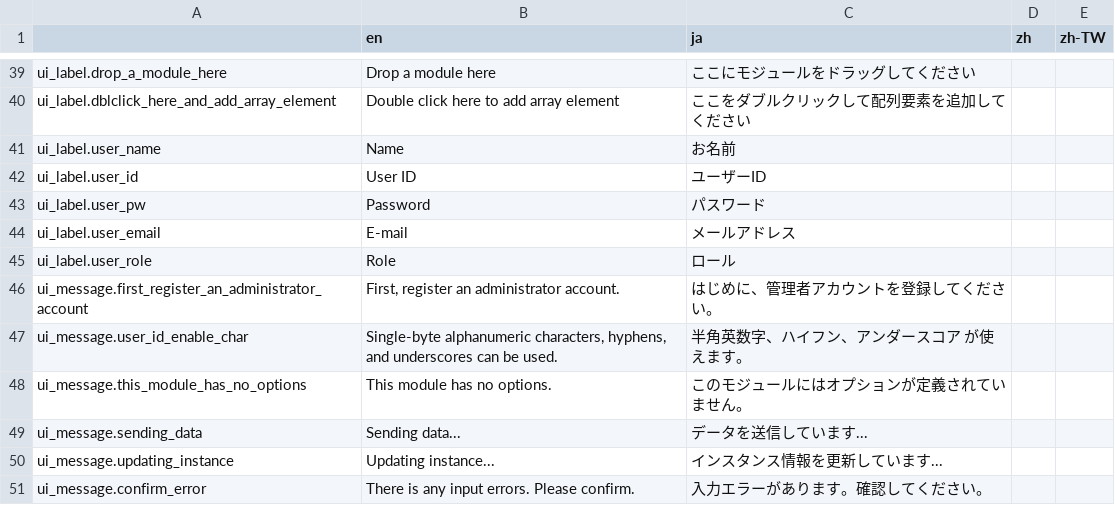
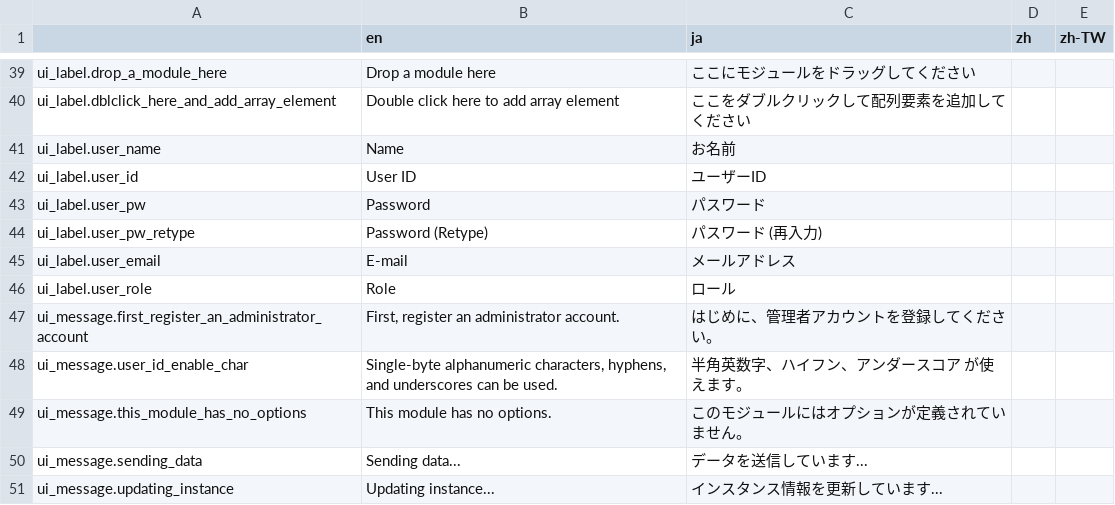
Before and after one commit to pickles2/px2-clover, a CSV file: public/resources/data/language.csv, drawn as a sheet; only a part is shown, gaps mark what is left out; the shorter side is filled out with more unchanged rows; the diff names each change by its address in the sheet, - before the commit and + after, or states it on an @@ line.

```diff
--- a/public/resources/data/language.csv
+++ b/public/resources/data/language.csv
+row 44: ui_label.user_pw_retype | Password (Retype) | パスワード (再入力)
```
Also changed, not shown: 4 other files.
